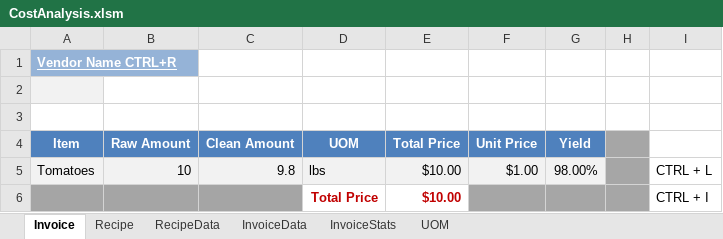
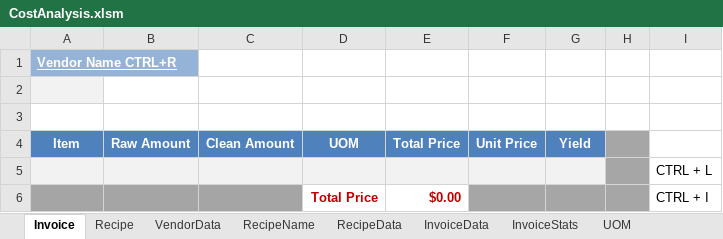
Before and after one commit to triley63/SBI, an Excel workbook: CostAnalysis.xlsm, sheet Invoice, drawn as a sheet; values as stored, in another font and other column widths than the file's, no borders; charts and pictures not drawn; removed rows and columns are numbered as before the commit, all else as after; the diff names each change by its address in the sheet, - before the commit and + after, or states it on an @@ line.

```diff
--- a/CostAnalysis.xlsm (sheet Invoice)
+++ b/CostAnalysis.xlsm (sheet Invoice)
@@ sheet tab unhidden: VendorData @@
@@ sheet tab unhidden: RecipeName @@
-row 5: Tomatoes | 10 | 9.8 | lbs | $10.00 | $1.00 | 98.00% |  | CTRL + L
+row 5:  |  |  |  |  |  |  |  | CTRL + L
-E6 (Total Price): $10.00
+E6 (Total Price): $0.00
```
Also changed, not shown: sheet InvoiceData, sheet RecipeData, sheet InvoiceStats, sheet Recipe, charts or pictures, 1 other file.
